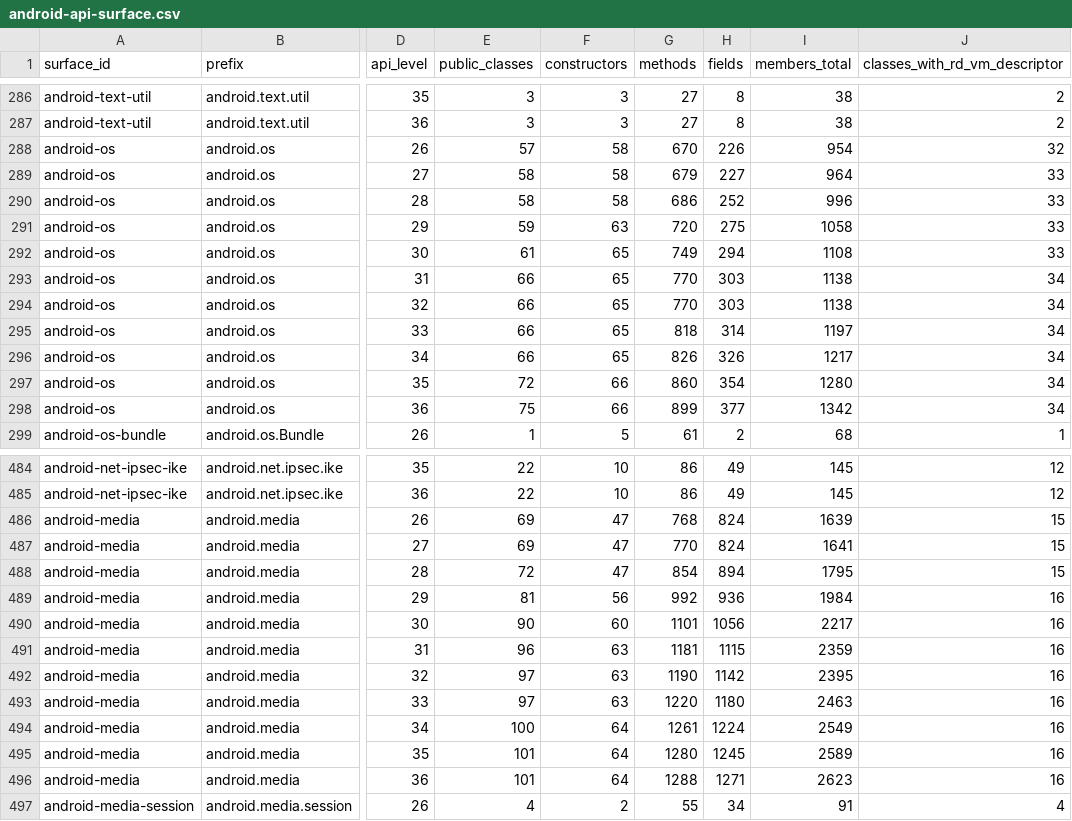
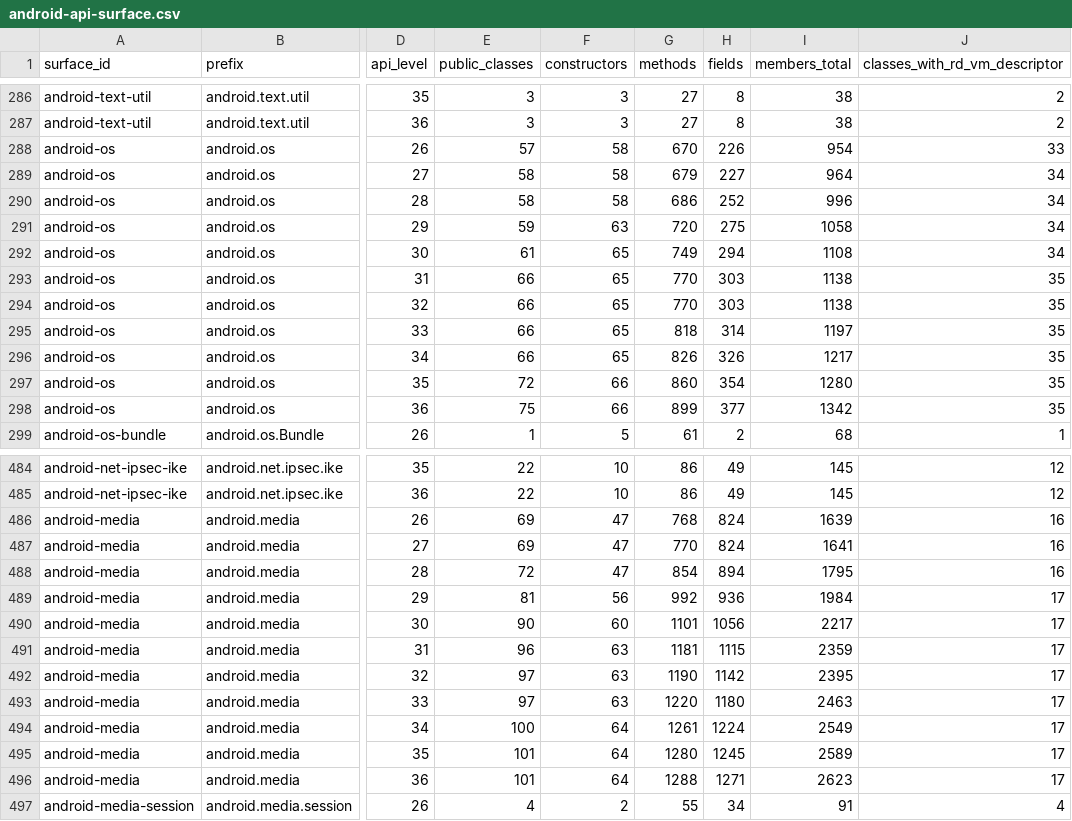
Before and after one commit to nadabgfccvd/RustyDroid, a CSV file: docs/api-inventory/android-api-surface.csv, drawn as a sheet; only a part is shown, gaps mark what is left out; the diff covers the shown part only; the diff names each change by its address in the sheet, - before the commit and + after, or states it on an @@ line.

```diff
--- a/docs/api-inventory/android-api-surface.csv
+++ b/docs/api-inventory/android-api-surface.csv
-J288 (classes_with_rd_vm_descriptor): 32
+J288 (classes_with_rd_vm_descriptor): 33
-J289:J292 (classes_with_rd_vm_descriptor): 33
+J289:J292 (classes_with_rd_vm_descriptor): 34
-J293:J298 (classes_with_rd_vm_descriptor): 34
+J293:J298 (classes_with_rd_vm_descriptor): 35
-J486:J488 (classes_with_rd_vm_descriptor): 15
+J486:J488 (classes_with_rd_vm_descriptor): 16
-J489:J496 (classes_with_rd_vm_descriptor): 16
+J489:J496 (classes_with_rd_vm_descriptor): 17
```
Also changed, not shown: 22 edited cells elsewhere in this file, docs/api-inventory/android-api-classes.csv, 2 other files.
